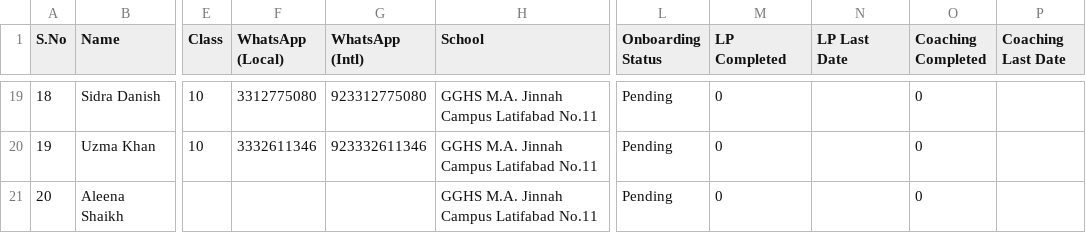
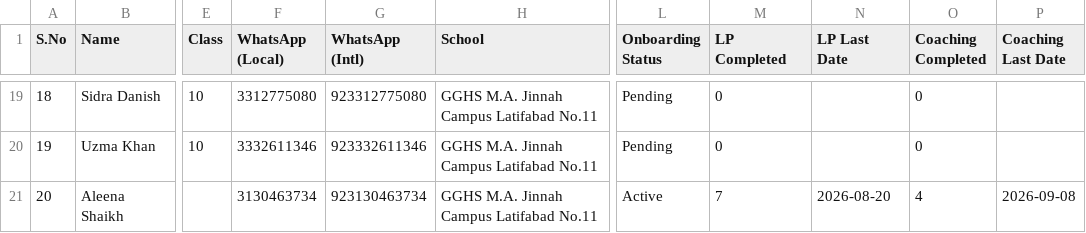
Before and after one commit to junaidali-source/STEDA-Dashboard, a CSV file: rumi-dashboard/data/Rumi_Onboarding_GGHS_MA_Jinnah_Hyderabad.csv, drawn as a sheet; only a part is shown, gaps mark what is left out; the diff names each change by its address in the sheet, - before the commit and + after, or states it on an @@ line.

```diff
--- a/rumi-dashboard/data/Rumi_Onboarding_GGHS_MA_Jinnah_Hyderabad.csv
+++ b/rumi-dashboard/data/Rumi_Onboarding_GGHS_MA_Jinnah_Hyderabad.csv
-F21 (WhatsApp (Local)): (empty)
+F21 (WhatsApp (Local)): 3130463734
-G21 (WhatsApp (Intl)): (empty)
+G21 (WhatsApp (Intl)): 923130463734
-L21 (Onboarding Status): Pending
+L21 (Onboarding Status): Active
-M21 (LP Completed): 0
+M21 (LP Completed): 7
-N21 (LP Last Date): (empty)
+N21 (LP Last Date): 2026-08-20
-O21 (Coaching Completed): 0
+O21 (Coaching Completed): 4
-P21 (Coaching Last Date): (empty)
+P21 (Coaching Last Date): 2026-09-08
```
